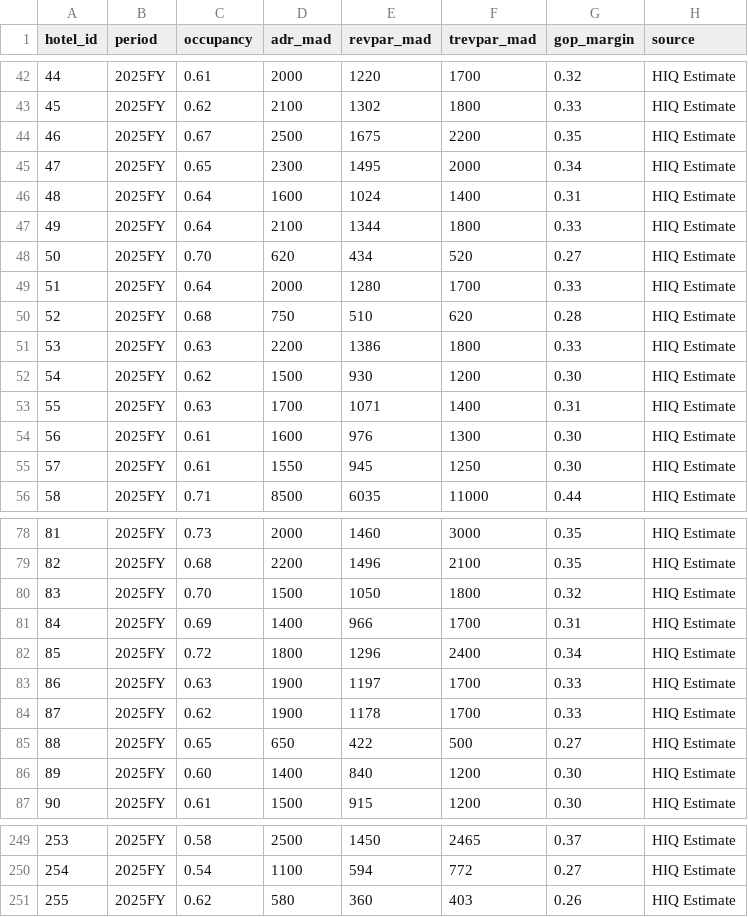
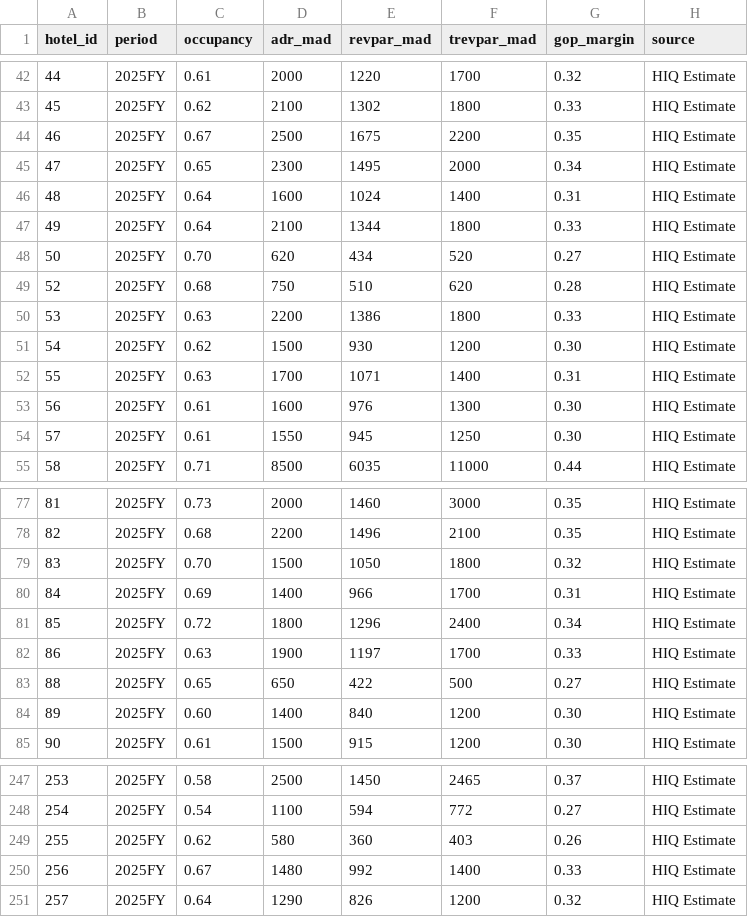
Before and after one commit to oaddahre/hospitalityiq, a CSV file: performance.csv, drawn as a sheet; only a part is shown, gaps mark what is left out; removed rows and columns are numbered as before the commit, all else as after; the diff names each change by its address in the sheet, - before the commit and + after, or states it on an @@ line.

```diff
--- a/performance.csv
+++ b/performance.csv
-row 49: 51 | 2025FY | 0.64 | 2000 | 1280 | 1700 | 0.33 | HIQ Estimate
-row 84: 87 | 2025FY | 0.62 | 1900 | 1178 | 1700 | 0.33 | HIQ Estimate
+row 250: 256 | 2025FY | 0.67 | 1480 | 992 | 1400 | 0.33 | HIQ Estimate
+row 251: 257 | 2025FY | 0.64 | 1290 | 826 | 1200 | 0.32 | HIQ Estimate
```
Also changed, not shown: hotels.csv.
